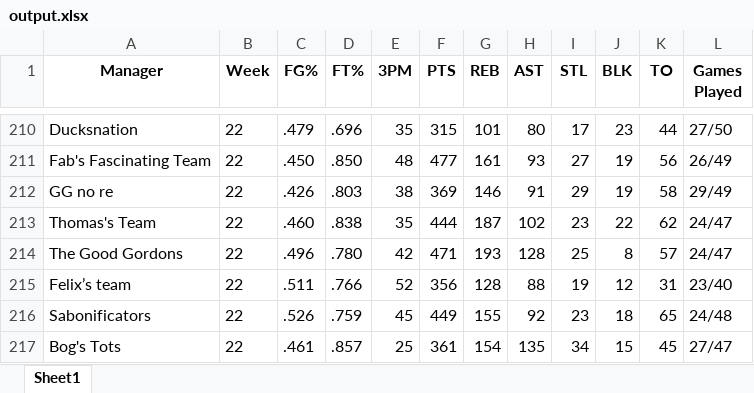
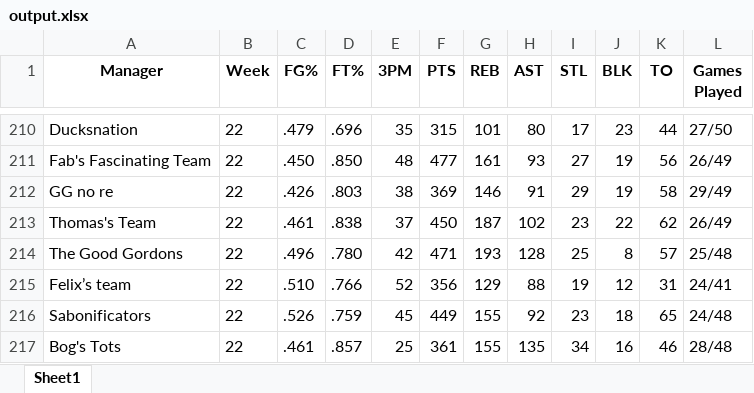
Before and after one commit to jyoun110/FantasyComp, an Excel workbook: output.xlsx, sheet Sheet1, drawn as a sheet; only a part is shown, gaps mark what is left out; values as stored, in another font and other column widths than the file's, no borders; the diff names each change by its address in the sheet, - before the commit and + after, or states it on an @@ line.

Commit message:
Daily data update

```diff
--- a/output.xlsx (sheet Sheet1)
+++ b/output.xlsx (sheet Sheet1)
-C213 (FG%): .460
+C213 (FG%): .461
-E213 (3PM): 35
+E213 (3PM): 37
-F213 (PTS): 444
+F213 (PTS): 450
-L213 (Games Played): 24/47
+L213 (Games Played): 26/49
-L214 (Games Played): 24/47
+L214 (Games Played): 25/48
-C215 (FG%): .511
+C215 (FG%): .510
-G215 (REB): 128
+G215 (REB): 129
-L215 (Games Played): 23/40
+L215 (Games Played): 24/41
-G217 (REB): 154
+G217 (REB): 155
-J217 (BLK): 15
+J217 (BLK): 16
-K217 (TO): 45
+K217 (TO): 46
-L217 (Games Played): 27/47
+L217 (Games Played): 28/48
```
